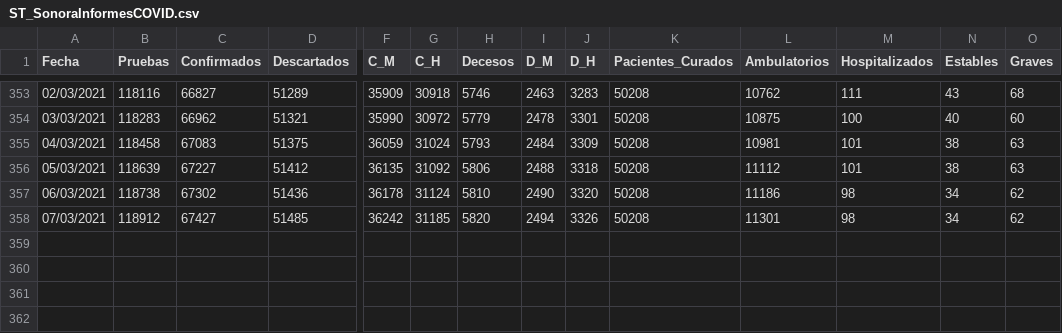
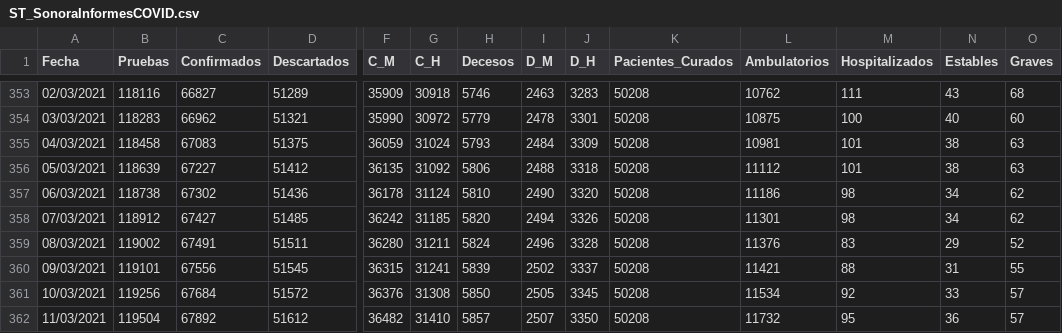
Before and after one commit to dogomoreno/Covid19-Sonora-Municipios, a CSV file: Bases/ST_SonoraInformesCOVID.csv, drawn as a sheet; only a part is shown, gaps mark what is left out; rows hold the shown columns only; the diff names each change by its address in the sheet, - before the commit and + after, or states it on an @@ line.

```diff
--- a/Bases/ST_SonoraInformesCOVID.csv
+++ b/Bases/ST_SonoraInformesCOVID.csv
+row 359: 08/03/2021 | 119002 | 67491 | 51511 | 36280 | 31211 | 5824 | 2496 | 3328 | 50208 | 11376 | 83 | 29 | 52
+row 360: 09/03/2021 | 119101 | 67556 | 51545 | 36315 | 31241 | 5839 | 2502 | 3337 | 50208 | 11421 | 88 | 31 | 55
+row 361: 10/03/2021 | 119256 | 67684 | 51572 | 36376 | 31308 | 5850 | 2505 | 3345 | 50208 | 11534 | 92 | 33 | 57
+row 362: 11/03/2021 | 119504 | 67892 | 51612 | 36482 | 31410 | 5857 | 2507 | 3350 | 50208 | 11732 | 95 | 36 | 57
```
Also changed, not shown: Bases/ST_CasosMunicipalesSonora.csv, Bases/ST_DecesosMunicipalesSonora.csv, 30 other files.
